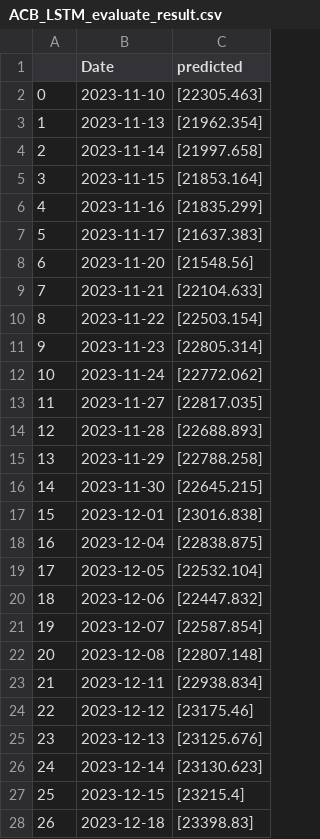
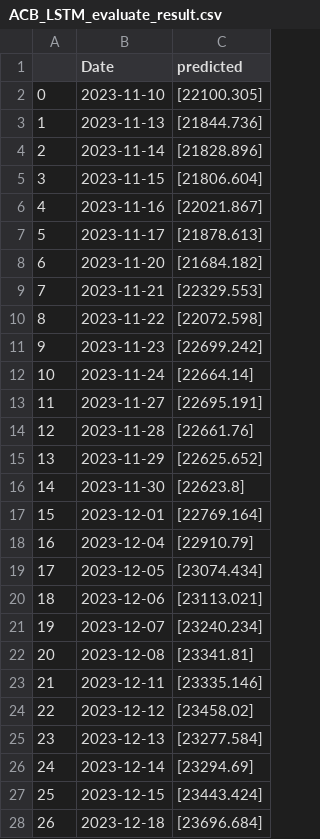
Before and after one commit to TTrungU/RLServer, a CSV file: ACB_LSTM_evaluate_result.csv, drawn as a sheet; only a part is shown; the diff covers the shown part only.

```diff
--- a/ACB_LSTM_evaluate_result.csv
+++ b/ACB_LSTM_evaluate_result.csv
@@ -1,28 +1,28 @@
 ,Date,predicted
-0,2023-11-10,[22305.463]
-1,2023-11-13,[21962.354]
-2,2023-11-14,[21997.658]
-3,2023-11-15,[21853.164]
-4,2023-11-16,[21835.299]
-5,2023-11-17,[21637.383]
-6,2023-11-20,[21548.56]
-7,2023-11-21,[22104.633]
-8,2023-11-22,[22503.154]
-9,2023-11-23,[22805.314]
-10,2023-11-24,[22772.062]
-11,2023-11-27,[22817.035]
-12,2023-11-28,[22688.893]
-13,2023-11-29,[22788.258]
-14,2023-11-30,[22645.215]
-15,2023-12-01,[23016.838]
-16,2023-12-04,[22838.875]
-17,2023-12-05,[22532.104]
-18,2023-12-06,[22447.832]
-19,2023-12-07,[22587.854]
-20,2023-12-08,[22807.148]
-21,2023-12-11,[22938.834]
-22,2023-12-12,[23175.46]
-23,2023-12-13,[23125.676]
-24,2023-12-14,[23130.623]
-25,2023-12-15,[23215.4]
-26,2023-12-18,[23398.83]
+0,2023-11-10,[22100.305]
+1,2023-11-13,[21844.736]
+2,2023-11-14,[21828.896]
+3,2023-11-15,[21806.604]
+4,2023-11-16,[22021.867]
+5,2023-11-17,[21878.613]
+6,2023-11-20,[21684.182]
+7,2023-11-21,[22329.553]
+8,2023-11-22,[22072.598]
+9,2023-11-23,[22699.242]
+10,2023-11-24,[22664.14]
+11,2023-11-27,[22695.191]
+12,2023-11-28,[22661.76]
+13,2023-11-29,[22625.652]
+14,2023-11-30,[22623.8]
+15,2023-12-01,[22769.164]
+16,2023-12-04,[22910.79]
+17,2023-12-05,[23074.434]
+18,2023-12-06,[23113.021]
+19,2023-12-07,[23240.234]
+20,2023-12-08,[23341.81]
+21,2023-12-11,[23335.146]
+22,2023-12-12,[23458.02]
+23,2023-12-13,[23277.584]
+24,2023-12-14,[23294.69]
+25,2023-12-15,[23443.424]
+26,2023-12-18,[23696.684]
```
Also changed, not shown: 123 edited cells elsewhere in this file, BSI_LSTMAttention_evaluate_result.csv, FPT_LSTM_evaluate_result.csv, 17 other files.
